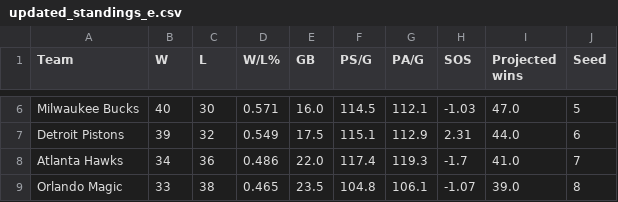
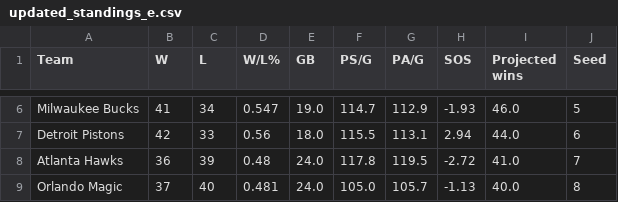
Before and after one commit to Thanujann20/NBAPlayoffSimulator, a CSV file: Data/updated_standings_e.csv, drawn as a sheet; only a part is shown, gaps mark what is left out; the diff covers the shown part only; the diff names each change by its address in the sheet, - before the commit and + after, or states it on an @@ line.

```diff
--- a/Data/updated_standings_e.csv
+++ b/Data/updated_standings_e.csv
-B6 (W): 40
+B6 (W): 41
-C6 (L): 30
+C6 (L): 34
-D6 (W/L%): 0.571
+D6 (W/L%): 0.547
-E6 (GB): 16.0
+E6 (GB): 19.0
-F6 (PS/G): 114.5
+F6 (PS/G): 114.7
-G6 (PA/G): 112.1
+G6 (PA/G): 112.9
-H6 (SOS): -1.03
+H6 (SOS): -1.93
-I6 (Projected wins): 47.0
+I6 (Projected wins): 46.0
-B7 (W): 39
+B7 (W): 42
-C7 (L): 32
+C7 (L): 33
-D7 (W/L%): 0.549
+D7 (W/L%): 0.56
-E7 (GB): 17.5
+E7 (GB): 18.0
-F7 (PS/G): 115.1
+F7 (PS/G): 115.5
-G7 (PA/G): 112.9
+G7 (PA/G): 113.1
-H7 (SOS): 2.31
+H7 (SOS): 2.94
-B8 (W): 34
+B8 (W): 36
-C8 (L): 36
+C8 (L): 39
-D8 (W/L%): 0.486
+D8 (W/L%): 0.48
-E8 (GB): 22.0
+E8 (GB): 24.0
-F8 (PS/G): 117.4
+F8 (PS/G): 117.8
-G8 (PA/G): 119.3
+G8 (PA/G): 119.5
-H8 (SOS): -1.7
+H8 (SOS): -2.72
-B9 (W): 33
+B9 (W): 37
-C9 (L): 38
+C9 (L): 40
-D9 (W/L%): 0.465
+D9 (W/L%): 0.481
-E9 (GB): 23.5
+E9 (GB): 24.0
-F9 (PS/G): 104.8
+F9 (PS/G): 105.0
-G9 (PA/G): 106.1
+G9 (PA/G): 105.7
-H9 (SOS): -1.07
+H9 (SOS): -1.13
-I9 (Projected wins): 39.0
+I9 (Projected wins): 40.0
```
Also changed, not shown: 1 added row, 1 removed row and 72 edited cells elsewhere in this file, Data/opp_stats.csv, Data/sos_e.csv, 11 other files.
